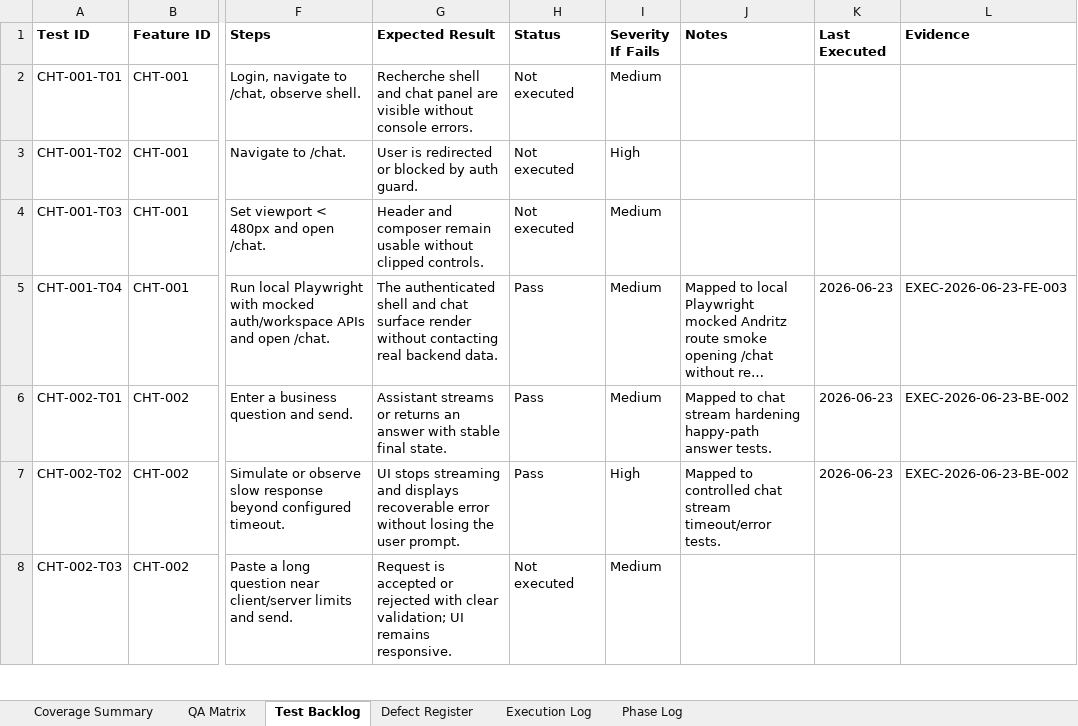
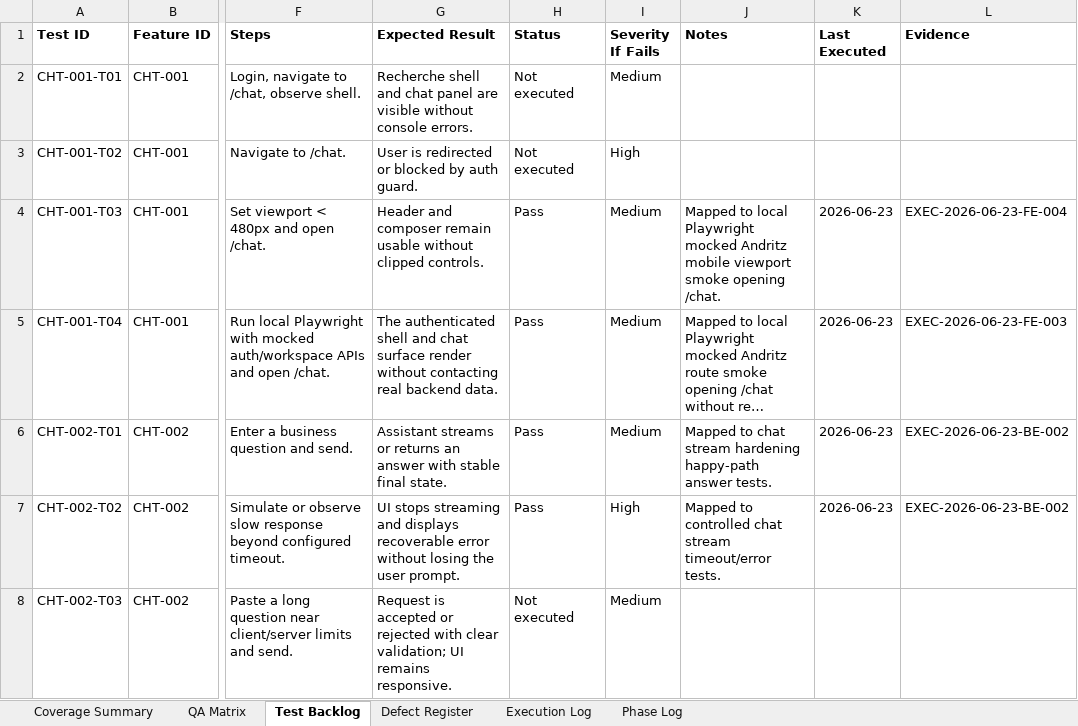
Before and after one commit to tishacian/hyusai, an Excel workbook: outputs/019edc68-andritz-qa/andritz_qa_matrix.xlsx, sheet Test Backlog, drawn as a sheet; only a part is shown, gaps mark what is left out; long unchanged cells end in …; values as stored, in another font and other column widths than the file's, no borders; the diff covers the shown part only; the diff names each change by its address in the sheet, - before the commit and + after, or states it on an @@ line.

Commit message:
test(e2e): add andritz mobile mocked smoke

```diff
--- a/outputs/019edc68-andritz-qa/andritz_qa_matrix.xlsx (sheet Test Backlog)
+++ b/outputs/019edc68-andritz-qa/andritz_qa_matrix.xlsx (sheet Test Backlog)
-H4 (Status): Not executed
+H4 (Status): Pass
-J4 (Notes): (empty)
+J4 (Notes): Mapped to local Playwright mocked Andritz mobile viewport smoke opening /chat.
-K4 (Last Executed): (empty)
+K4 (Last Executed): 2026-06-23
-L4 (Evidence): (empty)
+L4 (Evidence): EXEC-2026-06-23-FE-004
```
Also changed, not shown: 3 added rows elsewhere in this sheet, sheet Execution Log, sheet Phase Log, sheet QA Matrix, sheet Coverage Summary, 9 other files.
